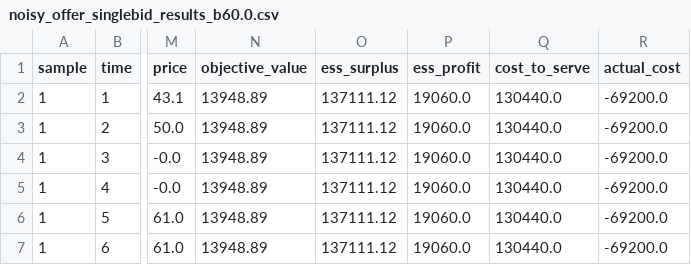
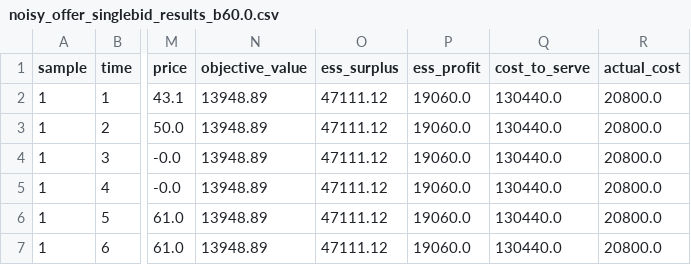
Before and after one commit to NLaws/storage_market_models, a CSV file: outputs/sigma_15/noisy_offer_singlebid_results_b60.0.csv, drawn as a sheet; only a part is shown, gaps mark what is left out; the diff names each change by its address in the sheet, - before the commit and + after, or states it on an @@ line.

Commit message:
add some results

```diff
--- a/outputs/sigma_15/noisy_offer_singlebid_results_b60.0.csv
+++ b/outputs/sigma_15/noisy_offer_singlebid_results_b60.0.csv
-O2:O7 (ess_surplus): 137111.12
+O2:O7 (ess_surplus): 47111.12
-R2:R7 (actual_cost): -69200.0
+R2:R7 (actual_cost): 20800.0
```
Also changed, not shown: outputs/sigma_15/noisy_offer_singlebid_results_b40.0.csv, 5 other files.
